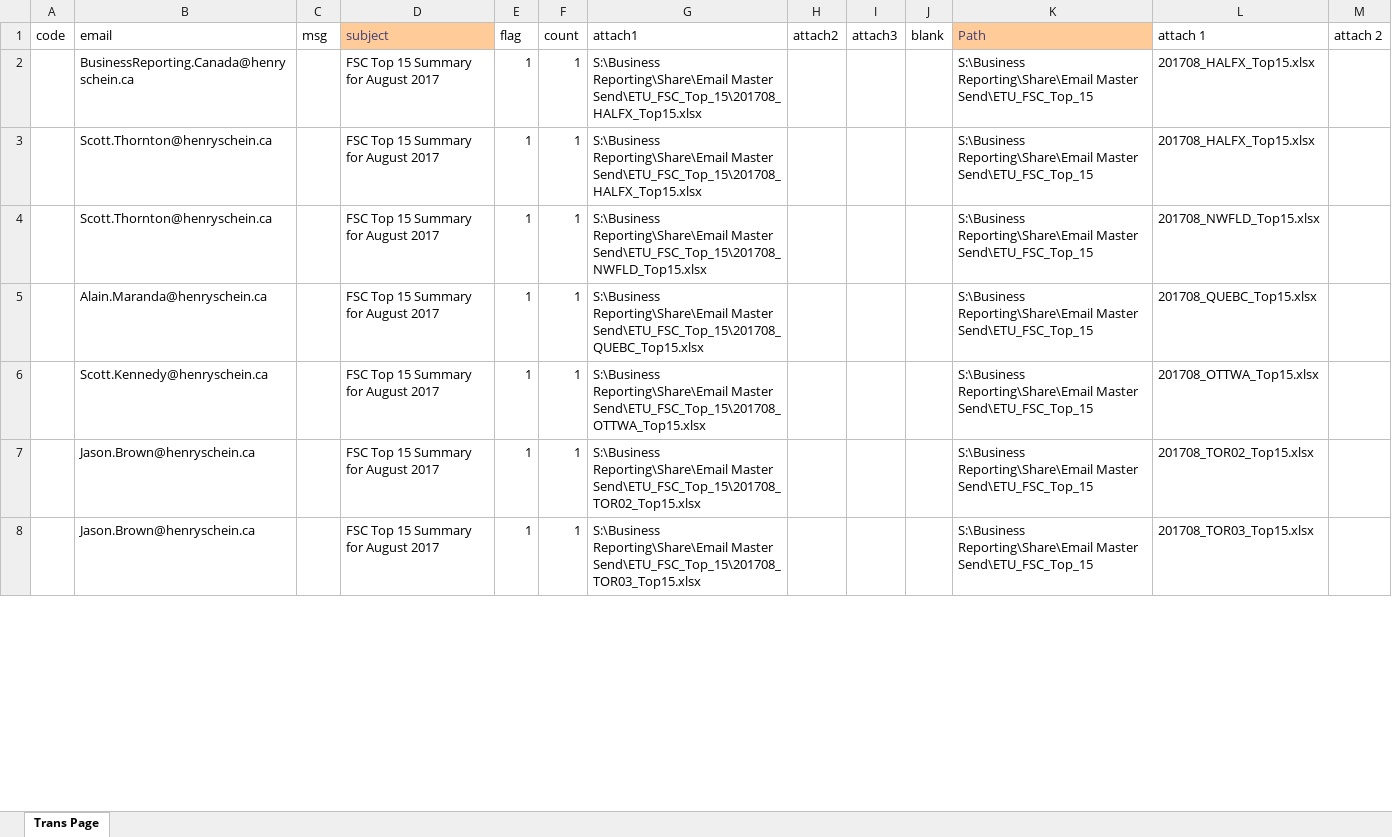
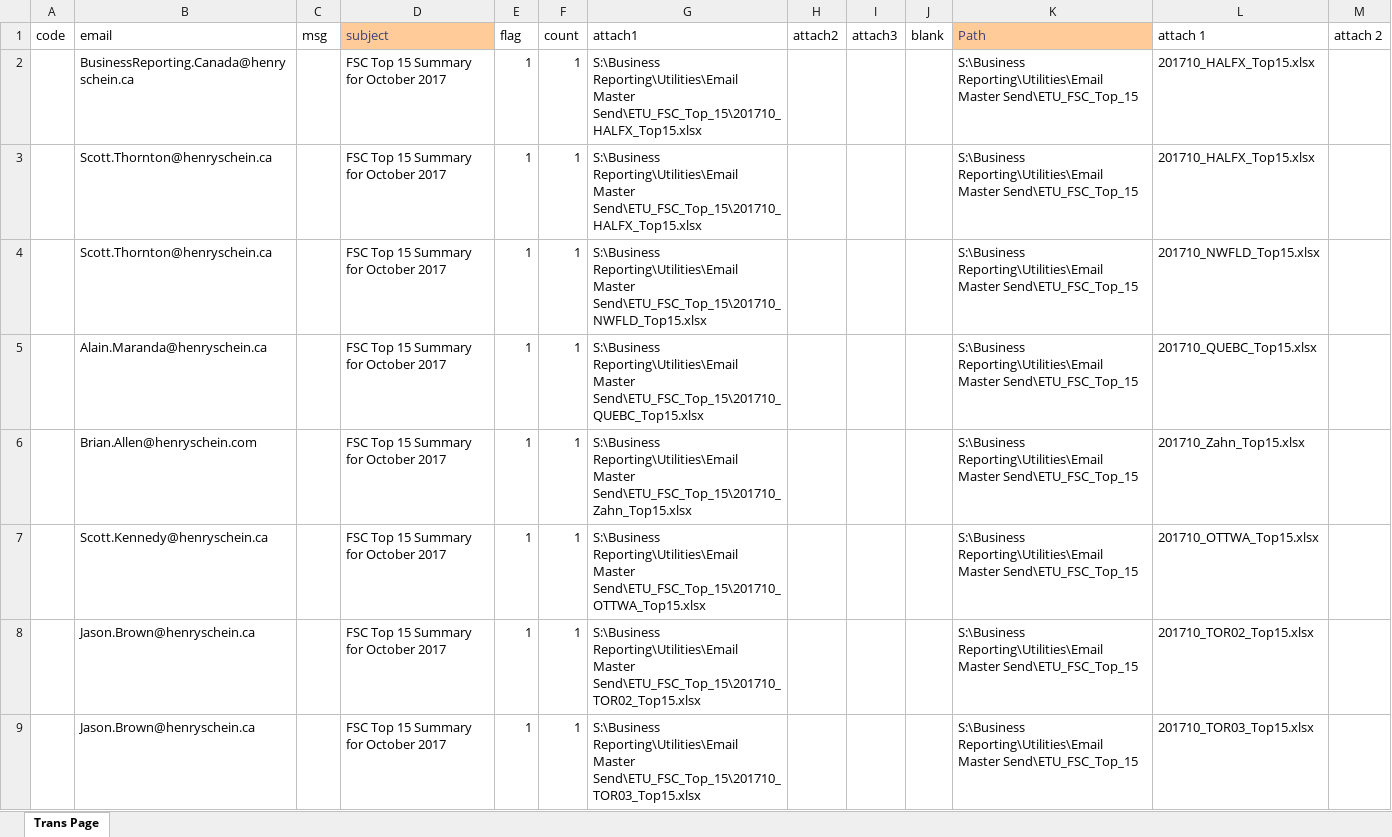
Before and after one commit to HSCanada/BRPoSh, an Excel workbook: BR_Mailer/J050_TOP15_FSC_BR/J050_Mailing List - excel.xlsx, sheet Trans Page, drawn as a sheet; only a part is shown; values as stored, in another font and other column widths than the file's, no borders; addresses are those after the commit; the diff covers the shown part only; the diff names each change by its address in the sheet, - before the commit and + after, or states it on an @@ line.

```diff
--- a/BR_Mailer/J050_TOP15_FSC_BR/J050_Mailing List - excel.xlsx (sheet Trans Page)
+++ b/BR_Mailer/J050_TOP15_FSC_BR/J050_Mailing List - excel.xlsx (sheet Trans Page)
-D2:D5 (subject): FSC Top 15 Summary for August 2017
+D2:D5 (subject): FSC Top 15 Summary for October 2017
-G2:G3 (attach1): S:\Business Reporting\Share\Email Master Send\ETU_FSC_Top_15\201708_HALFX_Top15.xlsx
+G2:G3 (attach1): S:\Business Reporting\Utilities\Email Master Send\ETU_FSC_Top_15\201710_HALFX_Top15.xlsx
-K2:K5 (Path): S:\Business Reporting\Share\Email Master Send\ETU_FSC_Top_15
+K2:K5 (Path): S:\Business Reporting\Utilities\Email Master Send\ETU_FSC_Top_15
-L2:L3 (attach 1): 201708_HALFX_Top15.xlsx
+L2:L3 (attach 1): 201710_HALFX_Top15.xlsx
-G4 (attach1): S:\Business Reporting\Share\Email Master Send\ETU_FSC_Top_15\201708_NWFLD_Top15.xlsx
+G4 (attach1): S:\Business Reporting\Utilities\Email Master Send\ETU_FSC_Top_15\201710_NWFLD_Top15.xlsx
-L4 (attach 1): 201708_NWFLD_Top15.xlsx
+L4 (attach 1): 201710_NWFLD_Top15.xlsx
-G5 (attach1): S:\Business Reporting\Share\Email Master Send\ETU_FSC_Top_15\201708_QUEBC_Top15.xlsx
+G5 (attach1): S:\Business Reporting\Utilities\Email Master Send\ETU_FSC_Top_15\201710_QUEBC_Top15.xlsx
-L5 (attach 1): 201708_QUEBC_Top15.xlsx
+L5 (attach 1): 201710_QUEBC_Top15.xlsx
+row 6:  | Brian.Allen@henryschein.com |  | FSC Top 15 Summary for October 2017 | 1 | 1 | S:\Business Reporting\Utilities\Email Master Send\ETU_FSC_Top_15\201710_Zahn_Top15.xlsx |  |  |  | S:\Business Reporting\Utilities\Email Master Send\ETU_FSC_Top_15 | 201710_Zahn_Top15.xlsx
-D7:D9 (subject): FSC Top 15 Summary for August 2017
+D7:D9 (subject): FSC Top 15 Summary for October 2017
-G7 (attach1): S:\Business Reporting\Share\Email Master Send\ETU_FSC_Top_15\201708_OTTWA_Top15.xlsx
+G7 (attach1): S:\Business Reporting\Utilities\Email Master Send\ETU_FSC_Top_15\201710_OTTWA_Top15.xlsx
-K7:K9 (Path): S:\Business Reporting\Share\Email Master Send\ETU_FSC_Top_15
+K7:K9 (Path): S:\Business Reporting\Utilities\Email Master Send\ETU_FSC_Top_15
-L7 (attach 1): 201708_OTTWA_Top15.xlsx
+L7 (attach 1): 201710_OTTWA_Top15.xlsx
-G8 (attach1): S:\Business Reporting\Share\Email Master Send\ETU_FSC_Top_15\201708_TOR02_Top15.xlsx
+G8 (attach1): S:\Business Reporting\Utilities\Email Master Send\ETU_FSC_Top_15\201710_TOR02_Top15.xlsx
-L8 (attach 1): 201708_TOR02_Top15.xlsx
+L8 (attach 1): 201710_TOR02_Top15.xlsx
-G9 (attach1): S:\Business Reporting\Share\Email Master Send\ETU_FSC_Top_15\201708_TOR03_Top15.xlsx
+G9 (attach1): S:\Business Reporting\Utilities\Email Master Send\ETU_FSC_Top_15\201710_TOR03_Top15.xlsx
-L9 (attach 1): 201708_TOR03_Top15.xlsx
+L9 (attach 1): 201710_TOR03_Top15.xlsx
```
Also changed, not shown: 1 added row, 7 removed rows and 206 edited cells elsewhere in this sheet, BR_Mailer/J020_DS_FSC_BR/J020_Mailing_List - Excel.xlsx, BR_Mailer/J021_DS_FSC/J021_Mailing_List-Excel.xlsx, 17 other files.
